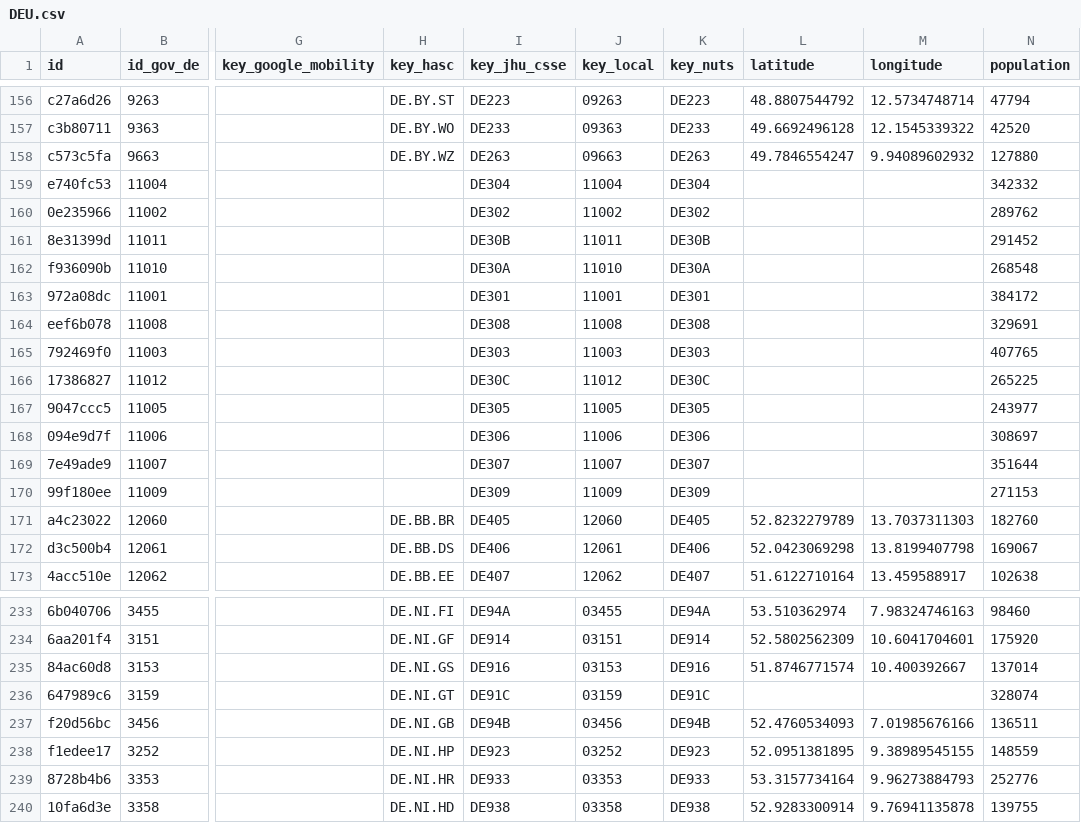
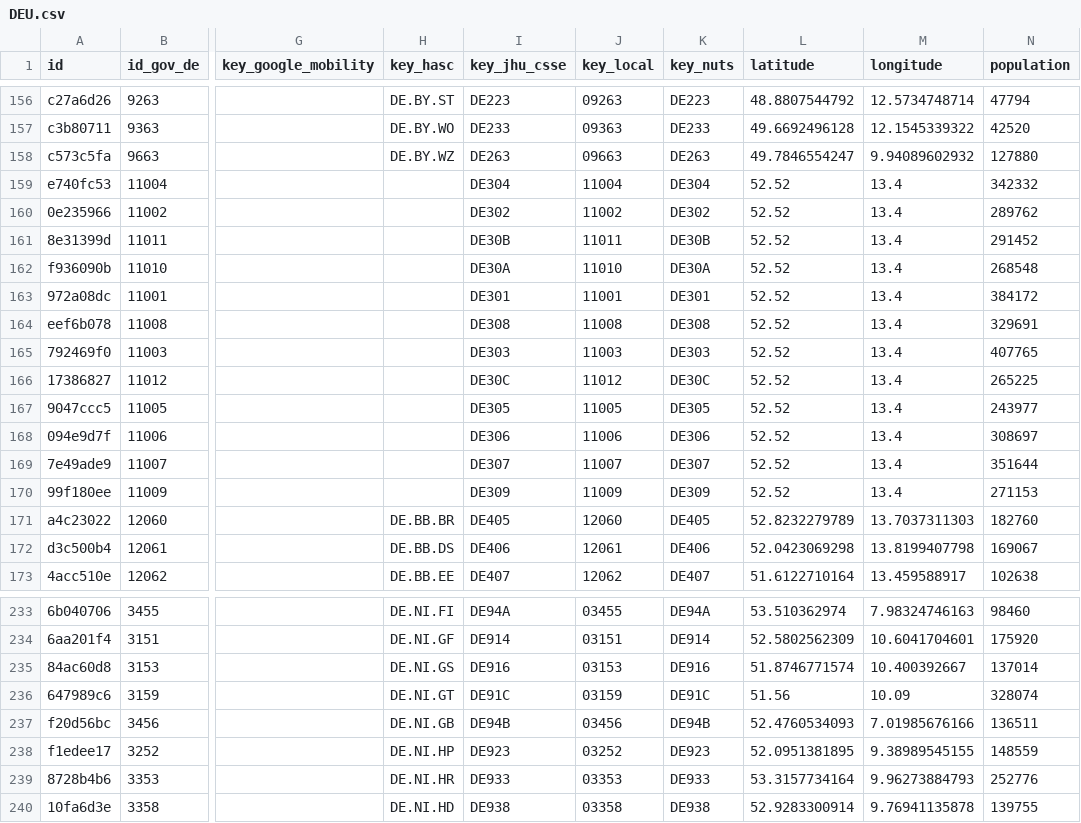
Before and after one commit to covid19datahub/COVID19, a CSV file: inst/extdata/db/DEU.csv, drawn as a sheet; only a part is shown, gaps mark what is left out; the diff names each change by its address in the sheet, - before the commit and + after, or states it on an @@ line.

Commit message:
Update DEU.csv

```diff
--- a/inst/extdata/db/DEU.csv
+++ b/inst/extdata/db/DEU.csv
-L159:L170 (latitude): (empty)
+L159:L170 (latitude): 52.52
-M159:M170 (longitude): (empty)
+M159:M170 (longitude): 13.4
-L236 (latitude): (empty)
+L236 (latitude): 51.56
-M236 (longitude): (empty)
+M236 (longitude): 10.09
```
